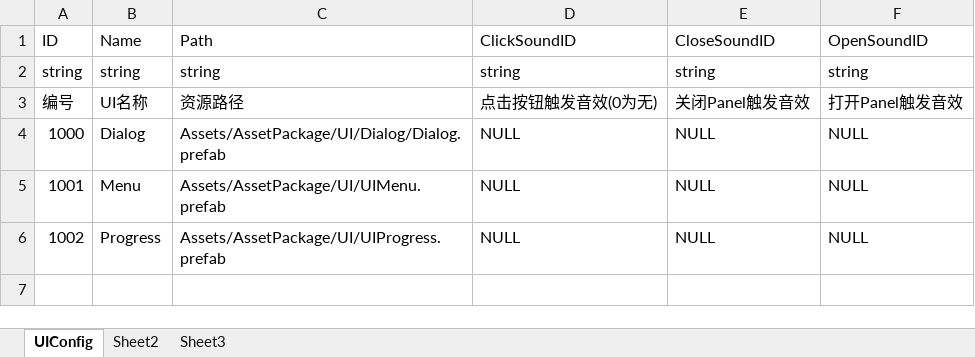
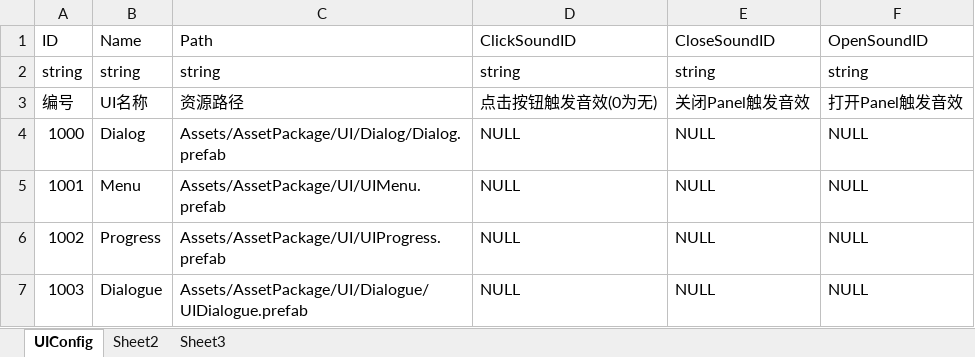
Before and after one commit to mymetalseed/SFWork, an Excel workbook: database/excel_database/UIConfig.xlsx, sheet UIConfig, drawn as a sheet; values as stored, in another font and other column widths than the file's, no borders; the diff names each change by its address in the sheet, - before the commit and + after, or states it on an @@ line.

```diff
--- a/database/excel_database/UIConfig.xlsx (sheet UIConfig)
+++ b/database/excel_database/UIConfig.xlsx (sheet UIConfig)
+row 7: 1003 | Dialogue | Assets/AssetPackage/UI/Dialogue/UIDialogue.prefab | NULL | NULL | NULL
```
Also changed, not shown: 48 other files.
